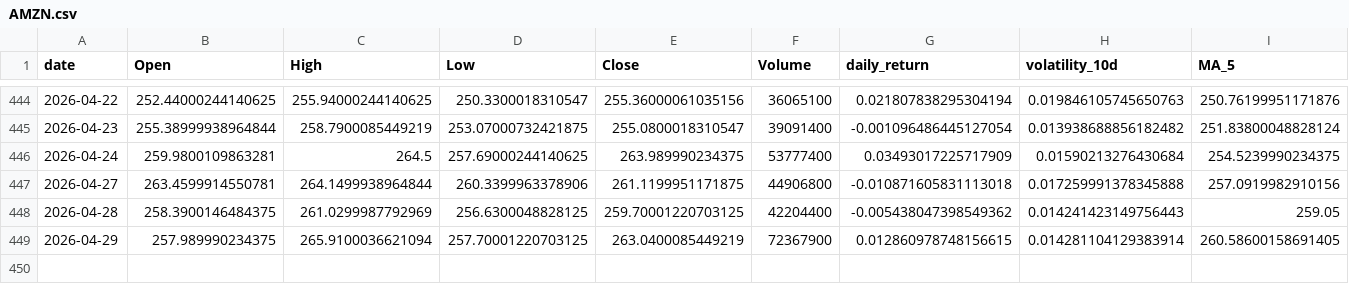
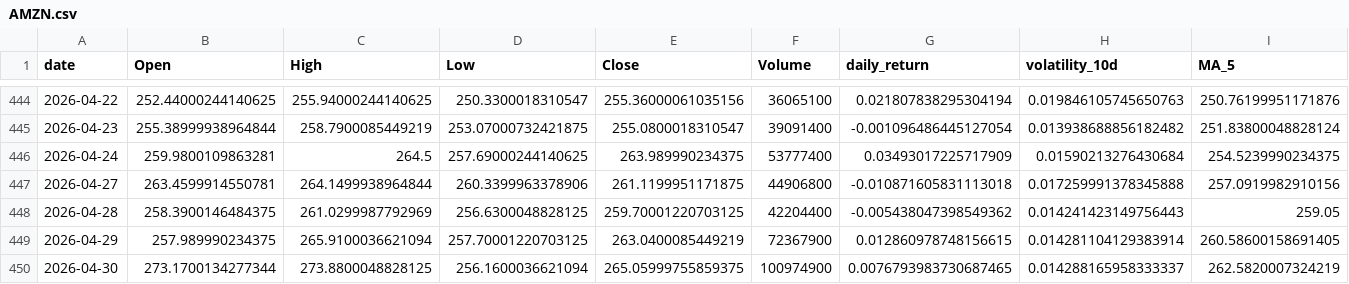
Before and after one commit to Gasthorn/Projet4A_PredictionsBoursieres, a CSV file: data/AMZN.csv, drawn as a sheet; only a part is shown, gaps mark what is left out; rows hold the shown columns only; the diff names each change by its address in the sheet, - before the commit and + after, or states it on an @@ line.

```diff
--- a/data/AMZN.csv
+++ b/data/AMZN.csv
+row 450: 2026-04-30 | 273.1700134277344 | 273.8800048828125 | 256.1600036621094 | 265.05999755859375 | 100974900 | 0.0076793983730687465 | 0.014288165958333337 | 262.5820007324219
```
Also changed, not shown: data/AAPL.csv, data/ALL_ACTIONS.csv, 6 other files.
